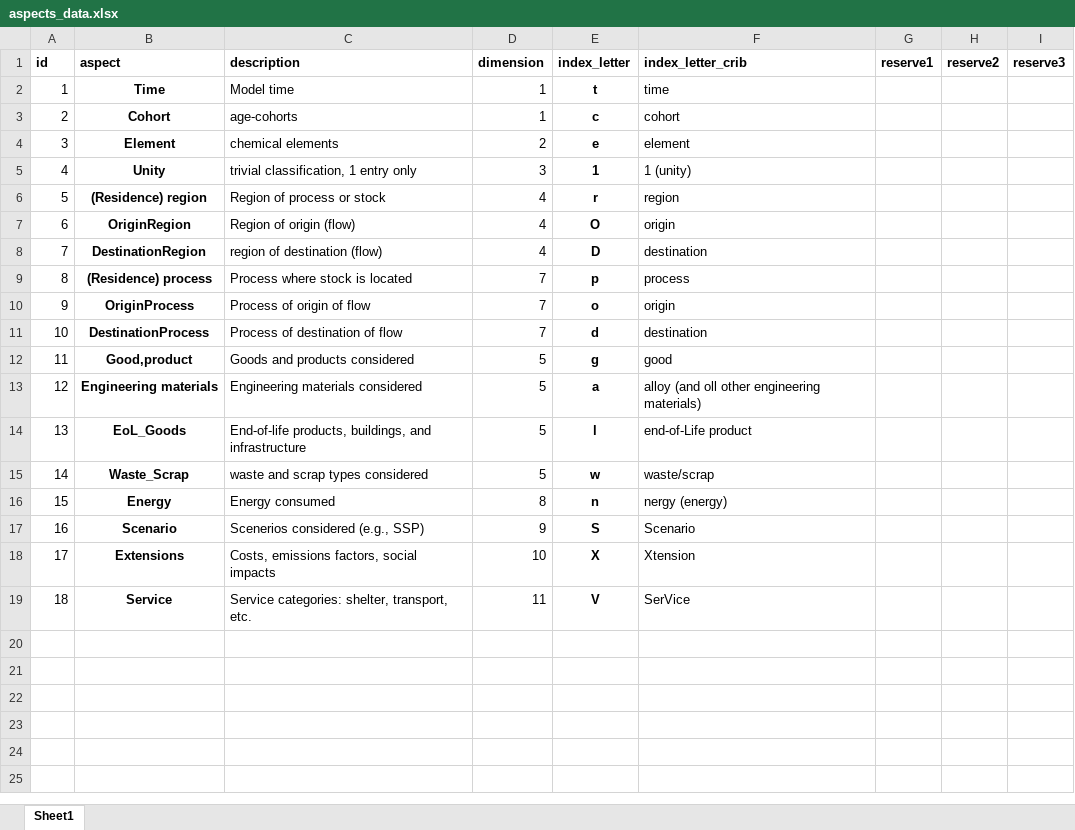
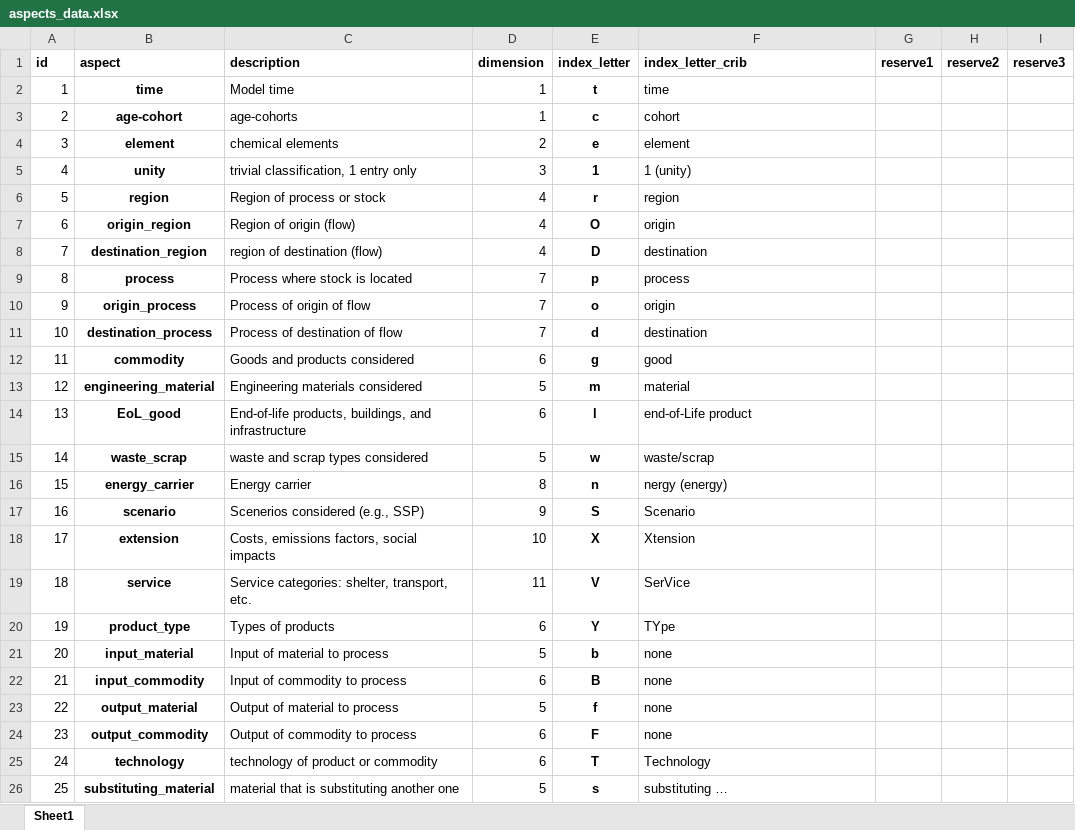
Before and after one commit to IndEcol/IE_data_commons, an Excel workbook: IEDC_LookupTable_fill/aspects_data.xlsx, sheet Sheet1, drawn as a sheet; values as stored, in another font and other column widths than the file's, no borders; the diff names each change by its address in the sheet, - before the commit and + after, or states it on an @@ line.

Commit message:
Updated all lookup table data files.

```diff
--- a/IEDC_LookupTable_fill/aspects_data.xlsx (sheet Sheet1)
+++ b/IEDC_LookupTable_fill/aspects_data.xlsx (sheet Sheet1)
-B2 (aspect): Time
+B2 (aspect): time
-B3 (aspect): Cohort
+B3 (aspect): age-cohort
-B4 (aspect): Element
+B4 (aspect): element
-B5 (aspect): Unity
+B5 (aspect): unity
-B6 (aspect): (Residence) region
+B6 (aspect): region
-B7 (aspect): OriginRegion
+B7 (aspect): origin_region
-B8 (aspect): DestinationRegion
+B8 (aspect): destination_region
-B9 (aspect): (Residence) process
+B9 (aspect): process
-B10 (aspect): OriginProcess
+B10 (aspect): origin_process
-B11 (aspect): DestinationProcess
+B11 (aspect): destination_process
-B12 (aspect): Good,product
+B12 (aspect): commodity
-D12 (dimension): 5
+D12 (dimension): 6
-B13 (aspect): Engineering materials
+B13 (aspect): engineering_material
-E13 (index_letter): a
+E13 (index_letter): m
-F13 (index_letter_crib): alloy (and oll other engineering materials)
+F13 (index_letter_crib): material
-B14 (aspect): EoL_Goods
+B14 (aspect): EoL_good
-D14 (dimension): 5
+D14 (dimension): 6
-B15 (aspect): Waste_Scrap
+B15 (aspect): waste_scrap
-B16 (aspect): Energy
+B16 (aspect): energy_carrier
-C16 (description): Energy consumed
+C16 (description): Energy carrier
-B17 (aspect): Scenario
+B17 (aspect): scenario
-B18 (aspect): Extensions
+B18 (aspect): extension
-B19 (aspect): Service
+B19 (aspect): service
+row 20: 19 | product_type | Types of products | 6 | Y | TYpe
+row 21: 20 | input_material | Input of material to process | 5 | b | none
+row 22: 21 | input_commodity | Input of commodity to process | 6 | B | none
+row 23: 22 | output_material | Output of material to process | 5 | f | none
+row 24: 23 | output_commodity | Output of commodity to process | 6 | F | none
+row 25: 24 | technology | technology of product or commodity | 6 | T | Technology
+row 26: 25 | substituting_material | material that is substituting another one | 5 | s | substituting …
```
Also changed, not shown: IEDC_LookupTable_fill/classification_definition_data.xlsx, IEDC_LookupTable_fill/dimensions_data.xlsx, 10 other files.
